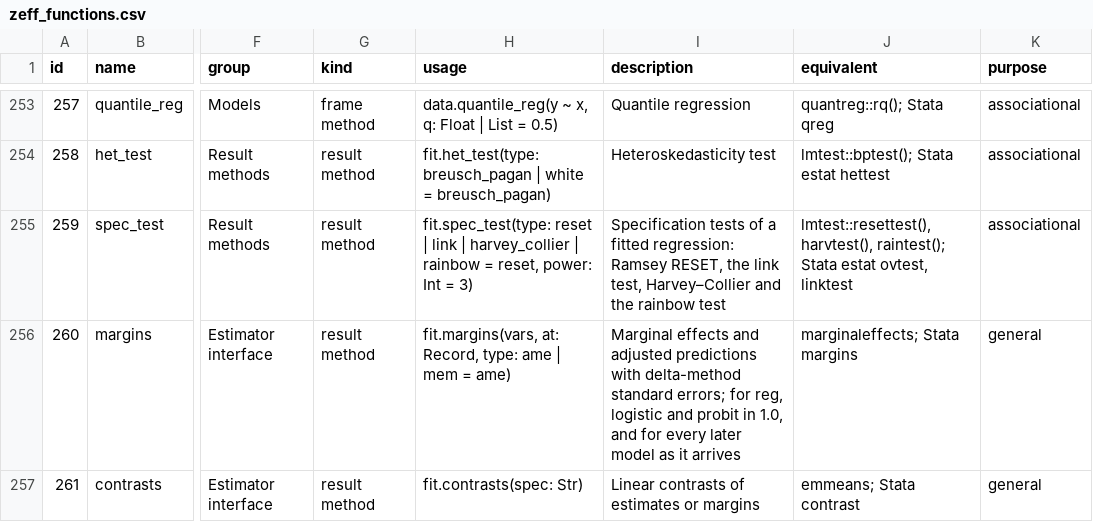
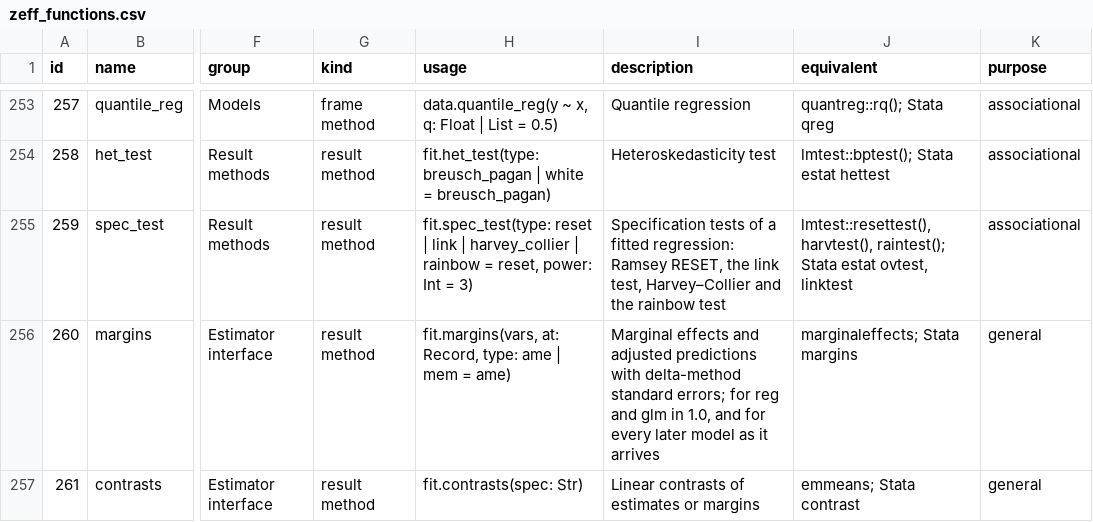
Before and after one commit to zoostat/zemp-lite, a CSV file: docs/spec/zeff_functions.csv, drawn as a sheet; only a part is shown, gaps mark what is left out; the diff covers the shown part only; the diff names each change by its address in the sheet, - before the commit and + after, or states it on an @@ line.

```diff
--- a/docs/spec/zeff_functions.csv
+++ b/docs/spec/zeff_functions.csv
-I256 (description): …errors; for reg, logistic and probit in 1.0,…
+I256 (description): …errors; for reg and glm in 1.0,…
```
Also changed, not shown: 1 removed row and 13 edited cells elsewhere in this file, 7 other files.
